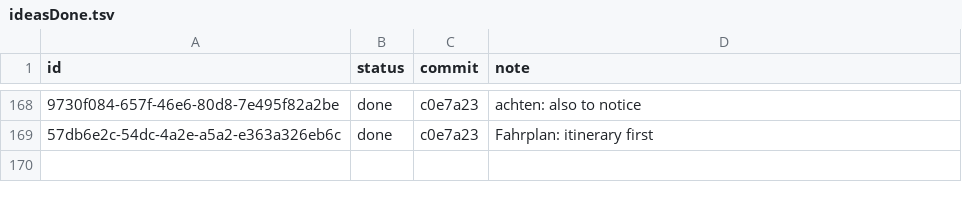
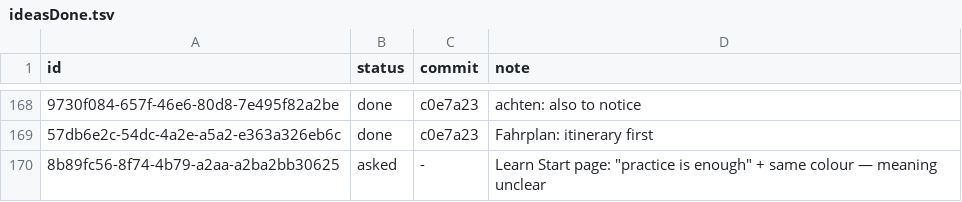
Before and after one commit to christianwin22/Schritte-Test-2, a TSV file: scripts/data/ideasDone.tsv, drawn as a sheet; only a part is shown, gaps mark what is left out; the diff names each change by its address in the sheet, - before the commit and + after, or states it on an @@ line.

```diff
--- a/scripts/data/ideasDone.tsv
+++ b/scripts/data/ideasDone.tsv
+row 170: 8b89fc56-8f74-4b79-a2aa-a2ba2bb30625 | asked | - | Learn Start page: "practice is enough" + same colour — meaning unclear
```
